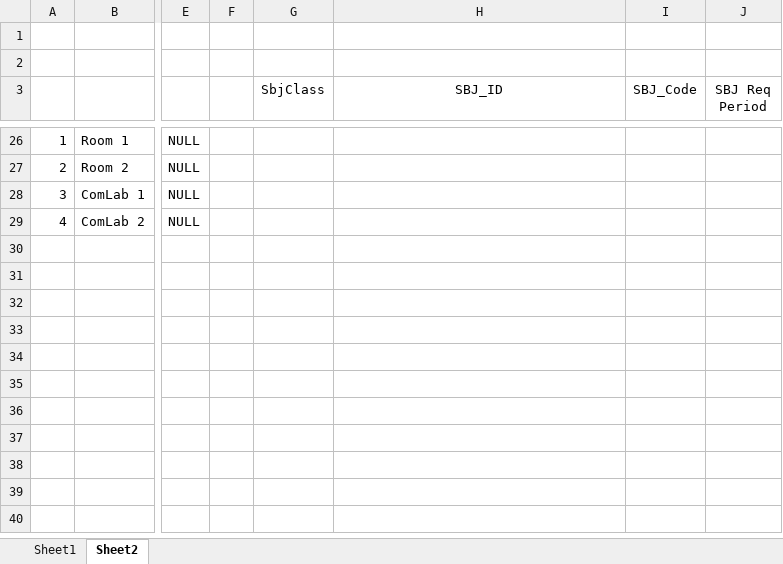
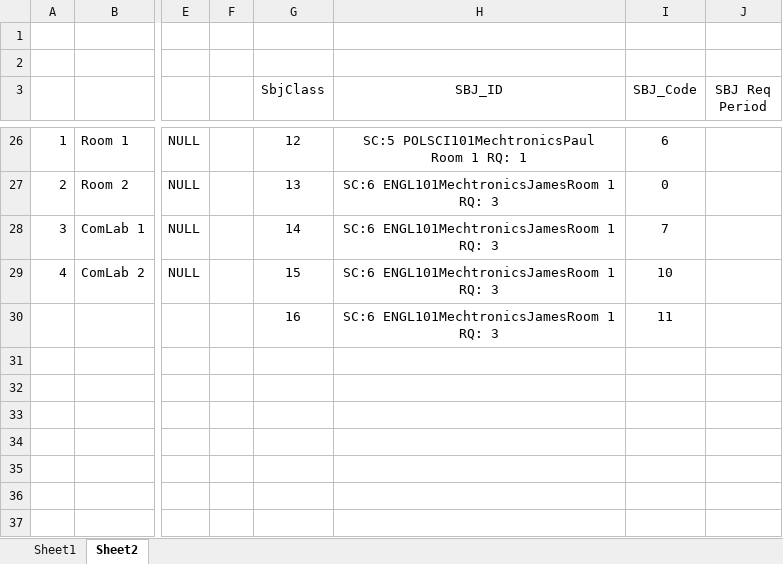
Before and after one commit to ercson-R8/vet-css, an Excel workbook: csv/visual.xlsx, sheet Sheet2, drawn as a sheet; only a part is shown, gaps mark what is left out; the shorter side is filled out with more unchanged rows; values as stored, in another font and other column widths than the file's, no borders; rows hold the shown columns only; ↵ is a line break in a cell; the diff covers the shown part only; the diff names each change by its address in the sheet, - before the commit and + after, or states it on an @@ line.

```diff
--- a/csv/visual.xlsx (sheet Sheet2)
+++ b/csv/visual.xlsx (sheet Sheet2)
-G26 (SbjClass): (empty)
+G26 (SbjClass): 12
-H26 (SBJ_ID): (empty)
+H26 (SBJ_ID): SC:5 POLSCI101MechtronicsPaul ↵ Room 1 RQ: 1
-I26 (SBJ_Code): (empty)
+I26 (SBJ_Code): 6
-G27 (SbjClass): (empty)
+G27 (SbjClass): 13
-H27:H29 (SBJ_ID): (empty)
+H27:H29 (SBJ_ID): SC:6 ENGL101MechtronicsJamesRoom 1 RQ: 3
-I27 (SBJ_Code): (empty)
+I27 (SBJ_Code): 0
-G28 (SbjClass): (empty)
+G28 (SbjClass): 14
-I28 (SBJ_Code): (empty)
+I28 (SBJ_Code): 7
-G29 (SbjClass): (empty)
+G29 (SbjClass): 15
-I29 (SBJ_Code): (empty)
+I29 (SBJ_Code): 10
-row 30: (empty)
+row 30:  |  |  |  | 16 | SC:6 ENGL101MechtronicsJamesRoom 1 RQ: 3 | 11
```
Also changed, not shown: 42 edited cells and cell formats elsewhere in this sheet, sheet Sheet1, 14 other files.
